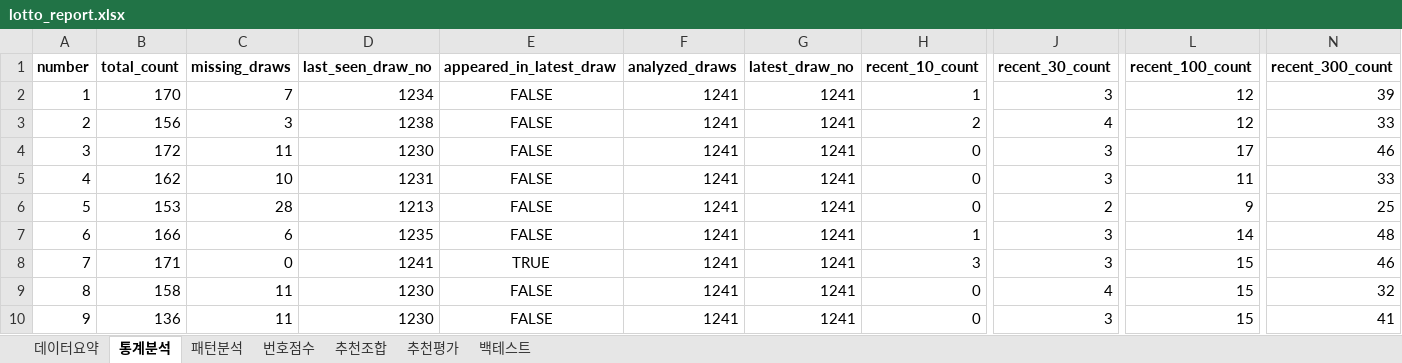
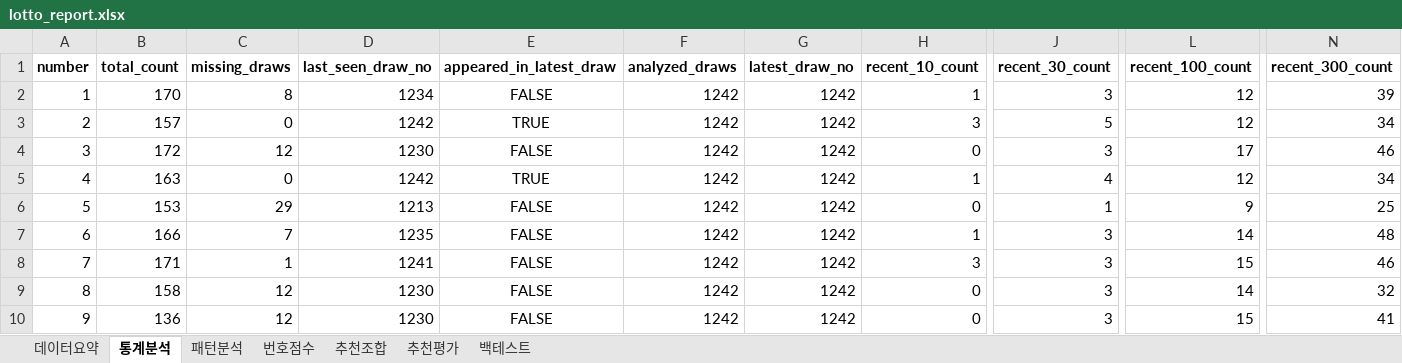
Before and after one commit to chltjtn-create/lotto-analyzer, an Excel workbook: lotto_report.xlsx, sheet 통계분석, drawn as a sheet; only a part is shown, gaps mark what is left out; values as stored, in another font and other column widths than the file's, no borders; the diff covers the shown part only; the diff names each change by its address in the sheet, - before the commit and + after, or states it on an @@ line.

```diff
--- a/lotto_report.xlsx (sheet 통계분석)
+++ b/lotto_report.xlsx (sheet 통계분석)
-C2 (missing_draws): 7
+C2 (missing_draws): 8
-F2:F10 (analyzed_draws): 1241
+F2:F10 (analyzed_draws): 1242
-G2:G10 (latest_draw_no): 1241
+G2:G10 (latest_draw_no): 1242
-B3 (total_count): 156
+B3 (total_count): 157
-C3 (missing_draws): 3
+C3 (missing_draws): 0
-D3 (last_seen_draw_no): 1238
+D3 (last_seen_draw_no): 1242
-E3 (appeared_in_latest_draw): FALSE
+E3 (appeared_in_latest_draw): TRUE
-H3 (recent_10_count): 2
+H3 (recent_10_count): 3
-J3 (recent_30_count): 4
+J3 (recent_30_count): 5
-N3 (recent_300_count): 33
+N3 (recent_300_count): 34
-C4 (missing_draws): 11
+C4 (missing_draws): 12
-B5 (total_count): 162
+B5 (total_count): 163
-C5 (missing_draws): 10
+C5 (missing_draws): 0
-D5 (last_seen_draw_no): 1231
+D5 (last_seen_draw_no): 1242
-E5 (appeared_in_latest_draw): FALSE
+E5 (appeared_in_latest_draw): TRUE
-H5 (recent_10_count): 0
+H5 (recent_10_count): 1
-J5 (recent_30_count): 3
+J5 (recent_30_count): 4
-L5 (recent_100_count): 11
+L5 (recent_100_count): 12
-N5 (recent_300_count): 33
+N5 (recent_300_count): 34
-C6 (missing_draws): 28
+C6 (missing_draws): 29
-J6 (recent_30_count): 2
+J6 (recent_30_count): 1
-C7 (missing_draws): 6
+C7 (missing_draws): 7
-C8 (missing_draws): 0
+C8 (missing_draws): 1
-E8 (appeared_in_latest_draw): TRUE
+E8 (appeared_in_latest_draw): FALSE
-C9:C10 (missing_draws): 11
+C9:C10 (missing_draws): 12
-J9 (recent_30_count): 4
+J9 (recent_30_count): 3
-L9 (recent_100_count): 15
+L9 (recent_100_count): 14
```
Also changed, not shown: 150 edited cells elsewhere in this sheet, sheet 번호점수, sheet 추천조합, sheet 추천평가, sheet 패턴분석, sheet 데이터요약, 7 other files.
